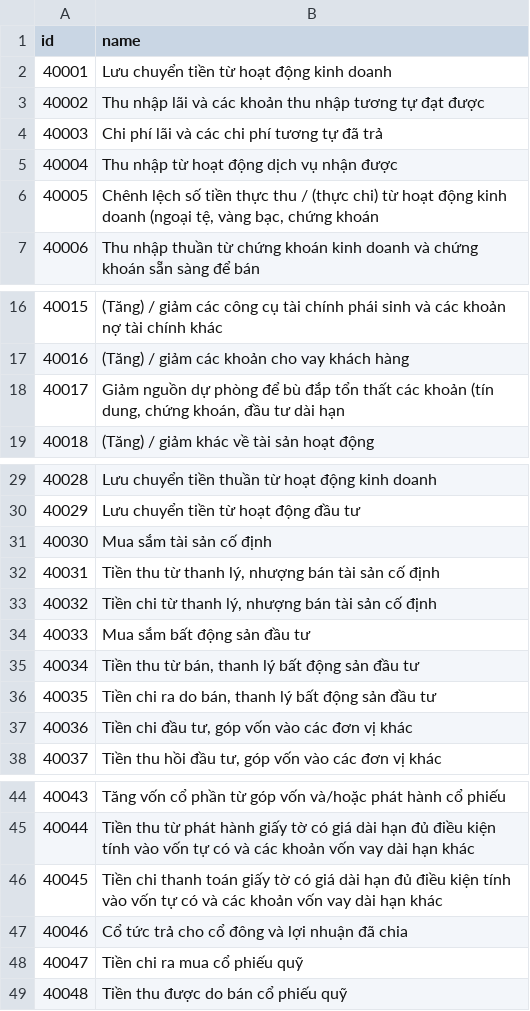
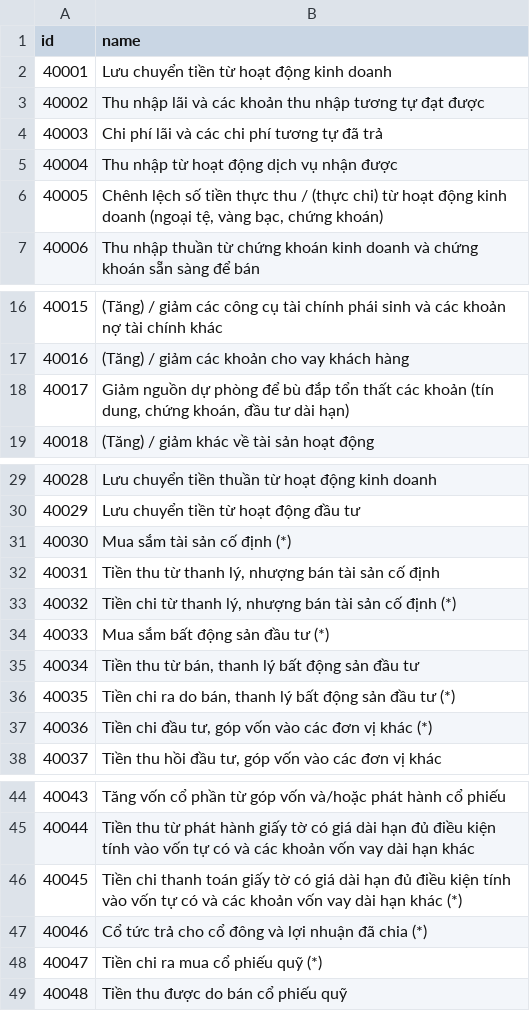
Before and after one commit to harn2412/StockProcess_v2, a CSV file: default_data/cash_flow_direct.csv, drawn as a sheet; only a part is shown, gaps mark what is left out.

```diff
--- a/default_data/cash_flow_direct.csv
+++ b/default_data/cash_flow_direct.csv
@@ -5,3 +5,3 @@ id,name
 40004,Thu nhập từ hoạt động dịch vụ nhận được
-40005,"Chênh lệch số tiền thực thu / (thực chi) từ hoạt động kinh doanh (ngoại tệ, vàng bạc, chứng khoán"
+40005,"Chênh lệch số tiền thực thu / (thực chi) từ hoạt động kinh doanh (ngoại tệ, vàng bạc, chứng khoán)"
 40006,Thu nhập thuần từ chứng khoán kinh doanh và chứng khoán sẵn sàng để bán
@@ -17,3 +17,3 @@ id,name
 40016,(Tăng) / giảm các khoản cho vay khách hàng
-40017,"Giảm nguồn dự phòng để bù đắp tổn thất các khoản (tín dung, chứng khoán, đầu tư dài hạn"
+40017,"Giảm nguồn dự phòng để bù đắp tổn thất các khoản (tín dung, chứng khoán, đầu tư dài hạn)"
 40018,(Tăng) / giảm khác về tài sản hoạt động
@@ -30,9 +30,9 @@ id,name
 40029,Lưu chuyển tiền từ hoạt động đầu tư
-40030,Mua sắm tài sản cố định
+40030,Mua sắm tài sản cố định (*)
 40031,"Tiền thu từ thanh lý, nhượng bán tài sản cố định"
-40032,"Tiền chi từ thanh lý, nhượng bán tài sản cố định"
-40033,Mua sắm bất động sản đầu tư
+40032,"Tiền chi từ thanh lý, nhượng bán tài sản cố định (*)"
+40033,Mua sắm bất động sản đầu tư (*)
 40034,"Tiền thu từ bán, thanh lý bất động sản đầu tư"
-40035,"Tiền chi ra do bán, thanh lý bất động sản đầu tư"
-40036,"Tiền chi đầu tư, góp vốn vào các đơn vị khác"
+40035,"Tiền chi ra do bán, thanh lý bất động sản đầu tư (*)"
+40036,"Tiền chi đầu tư, góp vốn vào các đơn vị khác (*)"
 40037,"Tiền thu hồi đầu tư, góp vốn vào các đơn vị khác"
@@ -45,5 +45,5 @@ id,name
 40044,Tiền thu từ phát hành giấy tờ có giá dài hạn đủ điều kiện tính vào vốn tự có và các khoản vốn vay dài hạn khác
-40045,Tiền chi thanh toán giấy tờ có giá dài hạn đủ điều kiện tính vào vốn tự có và các khoản vốn vay dài hạn khác
-40046,Cổ tức trả cho cổ đông và lợi nhuận đã chia
-40047,Tiền chi ra mua cổ phiếu quỹ
+40045,Tiền chi thanh toán giấy tờ có giá dài hạn đủ điều kiện tính vào vốn tự có và các khoản vốn vay dài hạn khác (*)
+40046,Cổ tức trả cho cổ đông và lợi nhuận đã chia (*)
+40047,Tiền chi ra mua cổ phiếu quỹ (*)
 40048,Tiền thu được do bán cổ phiếu quỹ
```
Also changed, not shown: default_data/balance_sheet.csv, default_data/cafef_index.csv, 3 other files.
